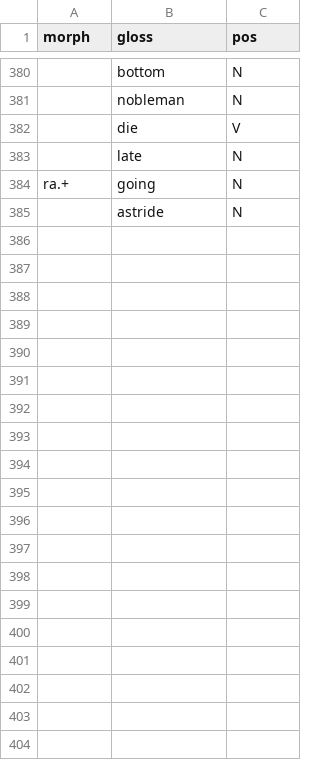
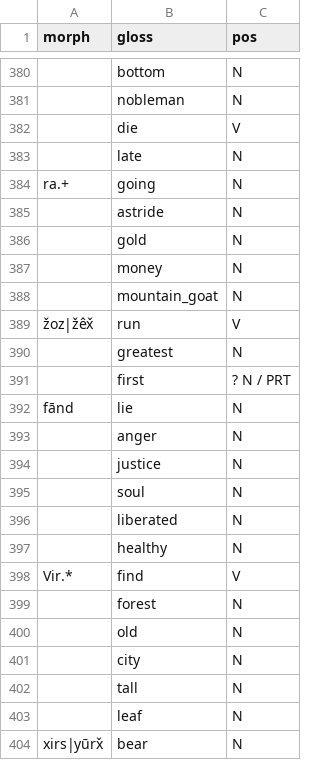
Before and after one commit to maxmerben/shughni-elan-glosser, a CSV file: pos_list.csv, drawn as a sheet; only a part is shown, gaps mark what is left out; the diff covers the shown part only.

```diff
--- a/pos_list.csv
+++ b/pos_list.csv
@@ -385 +385,20 @@
 ,"astride","N"
+,"gold","N"
+,"money","N"
+,"mountain_goat","N"
+"žoz|žêx̌","run","V"
+,"greatest","N"
+,"first","? N / PRT"
+"fānd","lie","N"
+,"anger","N"
+,"justice","N"
+,"soul","N"
+,"liberated","N"
+,"healthy","N"
+"Vir.*","find","V"
+,"forest","N"
+,"old","N"
+,"city","N"
+,"tall","N"
+,"leaf","N"
+"xirs|yūrx̌","bear","N"
```
Also changed, not shown: 30 added rows and 2 edited cells elsewhere in this file, morphemes_list.csv.
